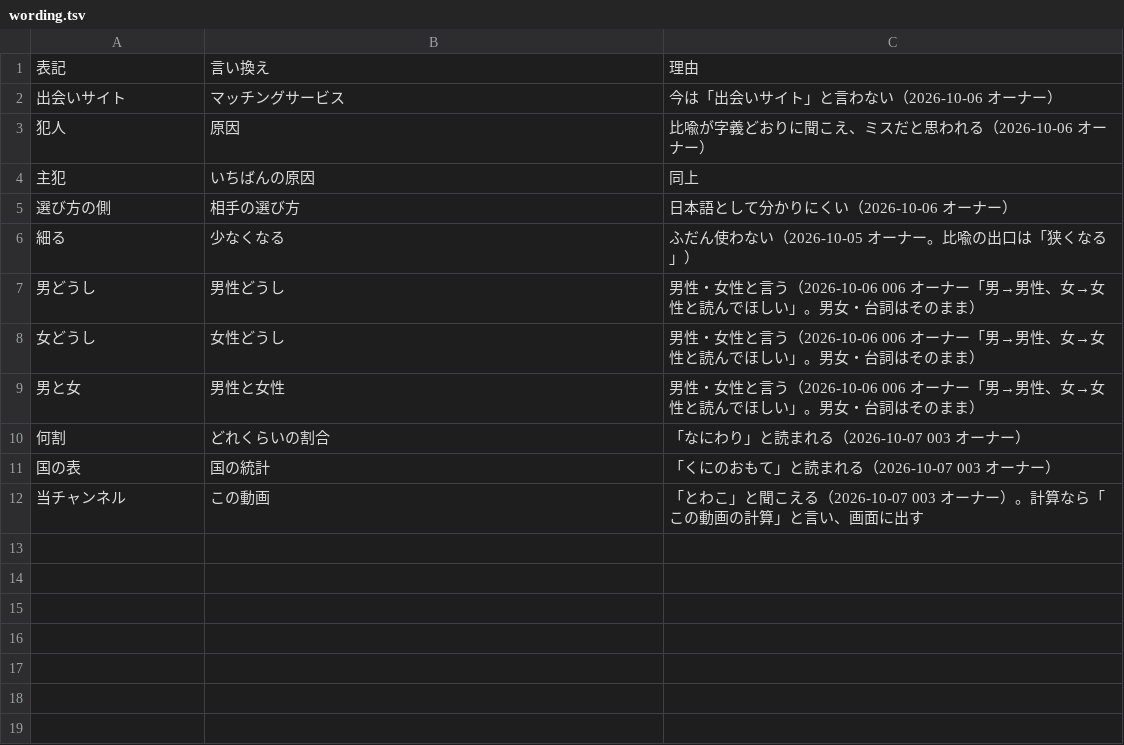
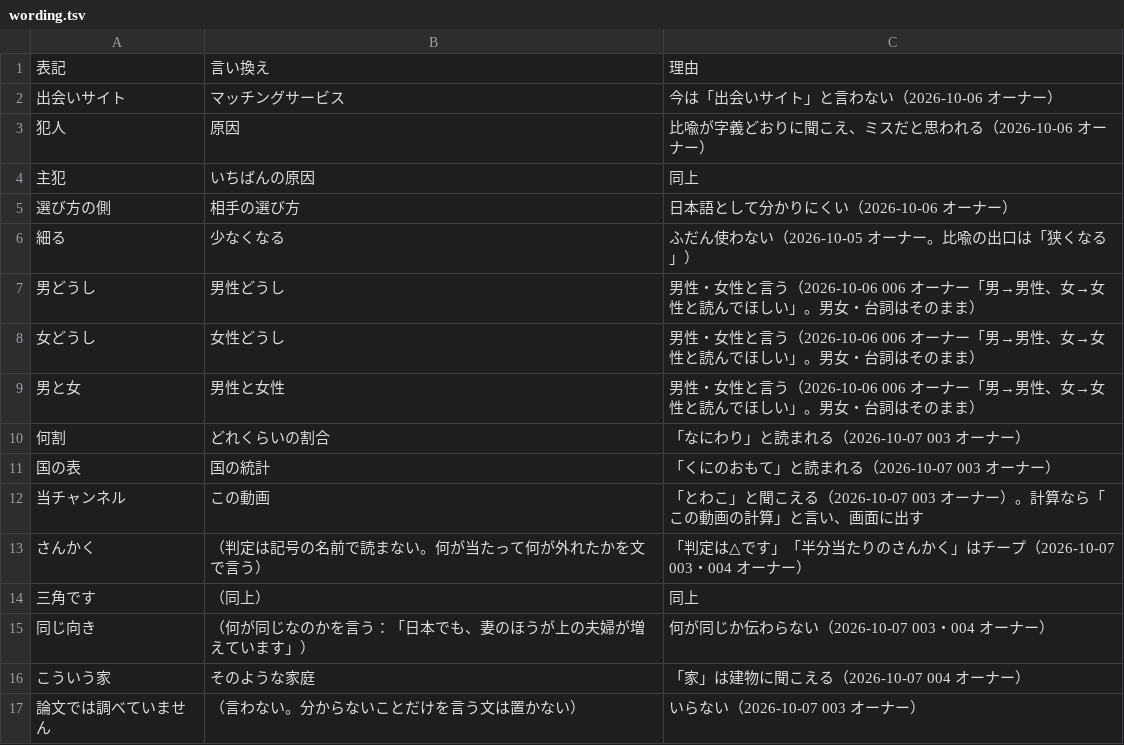
Before and after one commit to kotakurick/youtube, a TSV file: scripts/wording.tsv, drawn as a sheet.

```diff
--- a/scripts/wording.tsv
+++ b/scripts/wording.tsv
@@ -12 +12,6 @@
 当チャンネル	この動画	「とわこ」と聞こえる（2026-10-07 003 オーナー）。計算なら「この動画の計算」と言い、画面に出す
+さんかく	（判定は記号の名前で読まない。何が当たって何が外れたかを文で言う）	「判定は△です」「半分当たりのさんかく」はチープ（2026-10-07 003・004 オーナー）
+三角です	（同上）	同上
+同じ向き	（何が同じなのかを言う：「日本でも、妻のほうが上の夫婦が増えています」）	何が同じか伝わらない（2026-10-07 003・004 オーナー）
+こういう家	そのような家庭	「家」は建物に聞こえる（2026-10-07 004 オーナー）
+論文では調べていません	（言わない。分からないことだけを言う文は置かない）	いらない（2026-10-07 003 オーナー）
```
Also changed, not shown: tts/yomi.tsv, 8 other files.
